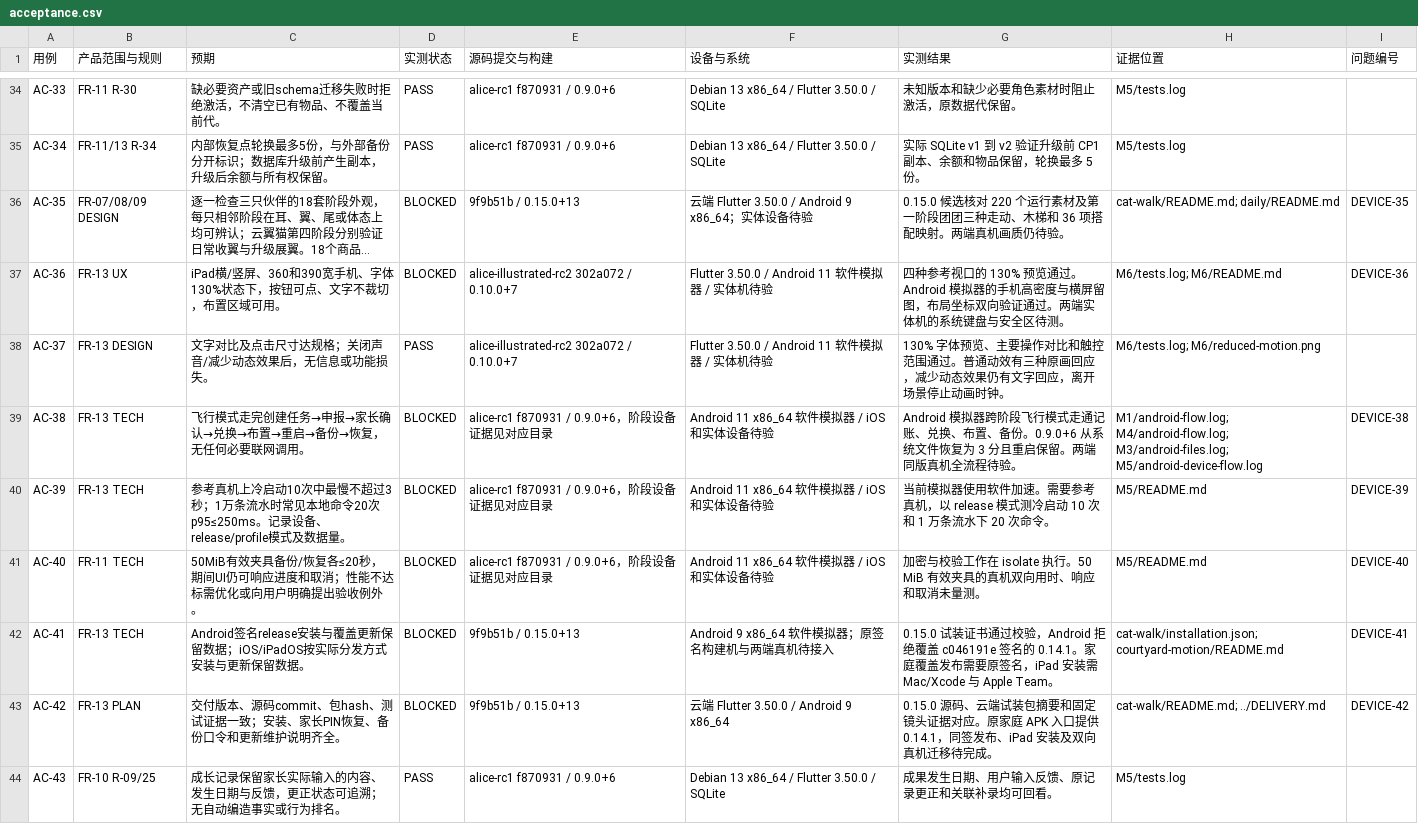
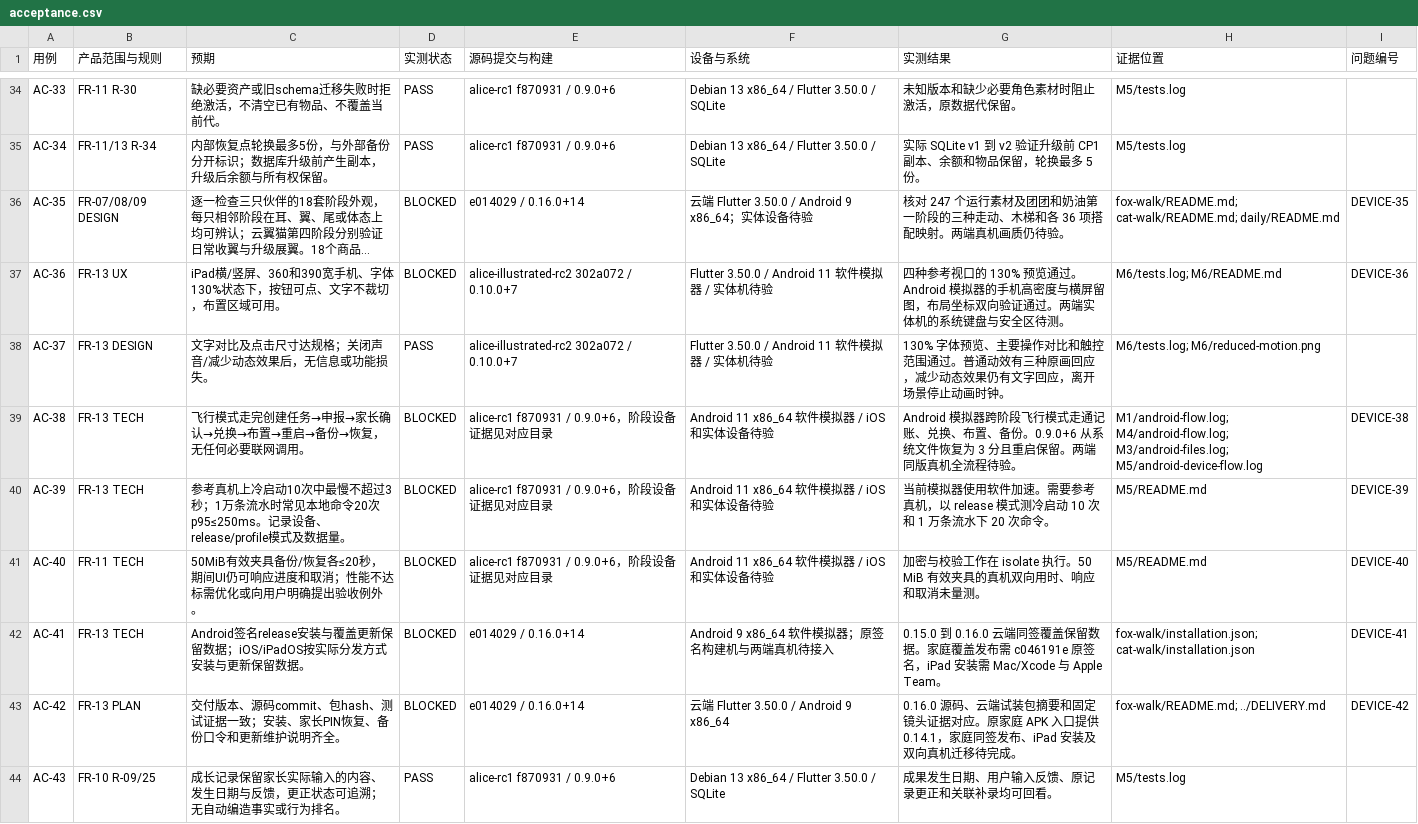
Before and after one commit to tonymd323/alice-little-companions, a CSV file: docs/evidence/acceptance.csv, drawn as a sheet; only a part is shown, gaps mark what is left out; long unchanged cells end in …; the diff names each change by its address in the sheet, - before the commit and + after, or states it on an @@ line.

Commit message:
Archive Naiyou's verified walk and record Taotao's baseline

```diff
--- a/docs/evidence/acceptance.csv
+++ b/docs/evidence/acceptance.csv
-E36 (源码提交与构建): 9f9b51b / 0.15.0+13
+E36 (源码提交与构建): e014029 / 0.16.0+14
-G36 (实测结果): 0.15.0 候选核对 220 个运行素材及第一阶段团团三种走动、木梯和 36 项搭…
+G36 (实测结果): 核对 247 个运行素材及团团和奶油第一阶段的三种走动、木梯和各 36 项搭…
-H36 (证据位置): cat-walk/README.md; daily/README.md
+H36 (证据位置): fox-walk/README.md; cat-walk/README.md; daily/README.md
-E42:E43 (源码提交与构建): 9f9b51b / 0.15.0+13
+E42:E43 (源码提交与构建): e014029 / 0.16.0+14
-G42 (实测结果): 0.15.0 试装证书通过校验，Android 拒绝覆盖 c046191e 签名的 0.14.1。家庭覆盖发布需要原签名，…
+G42 (实测结果): 0.15.0 到 0.16.0 云端同签覆盖保留数据。家庭覆盖发布需 c046191e 原签名，…
-H42 (证据位置): cat-walk/installation.json; courtyard-motion/README.md
+H42 (证据位置): fox-walk/installation.json; cat-walk/installation.json
-G43 (实测结果): 0.15.0 源码、云端试装包摘要和固定镜头证据对应。原家庭 APK 入口提供 0.14.1，同签发布…
+G43 (实测结果): 0.16.0 源码、云端试装包摘要和固定镜头证据对应。原家庭 APK 入口提供 0.14.1，家庭同签发布…
-H43 (证据位置): cat-walk/README.md; ../DELIVERY.md
+H43 (证据位置): fox-walk/README.md; ../DELIVERY.md
```
Also changed, not shown: 35 other files.
